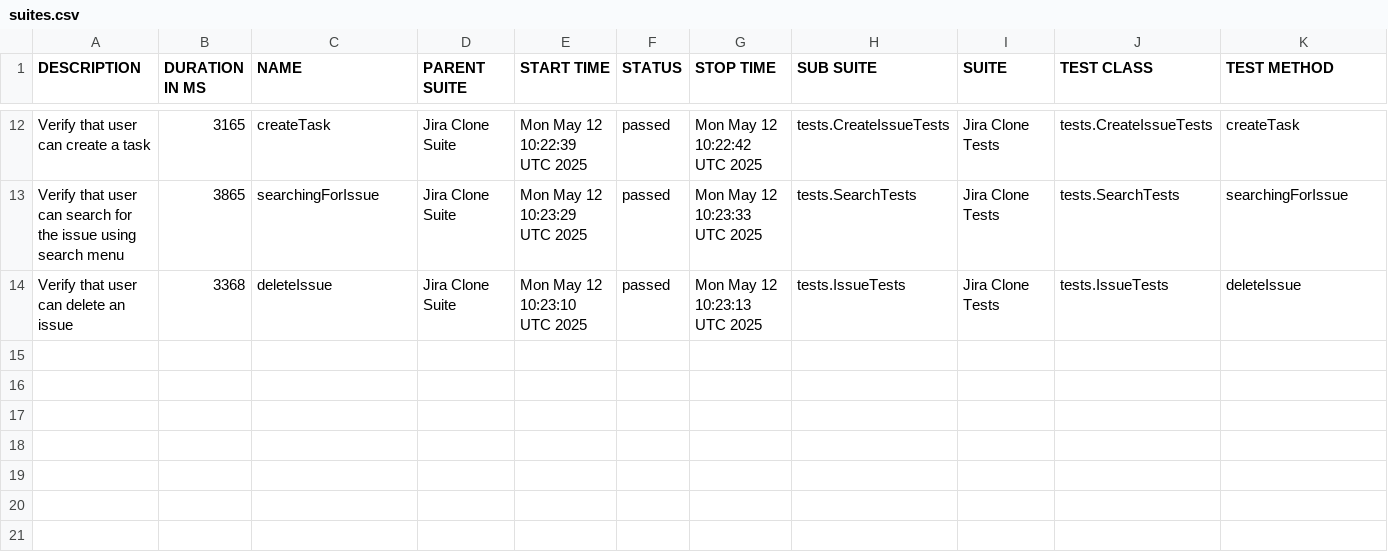
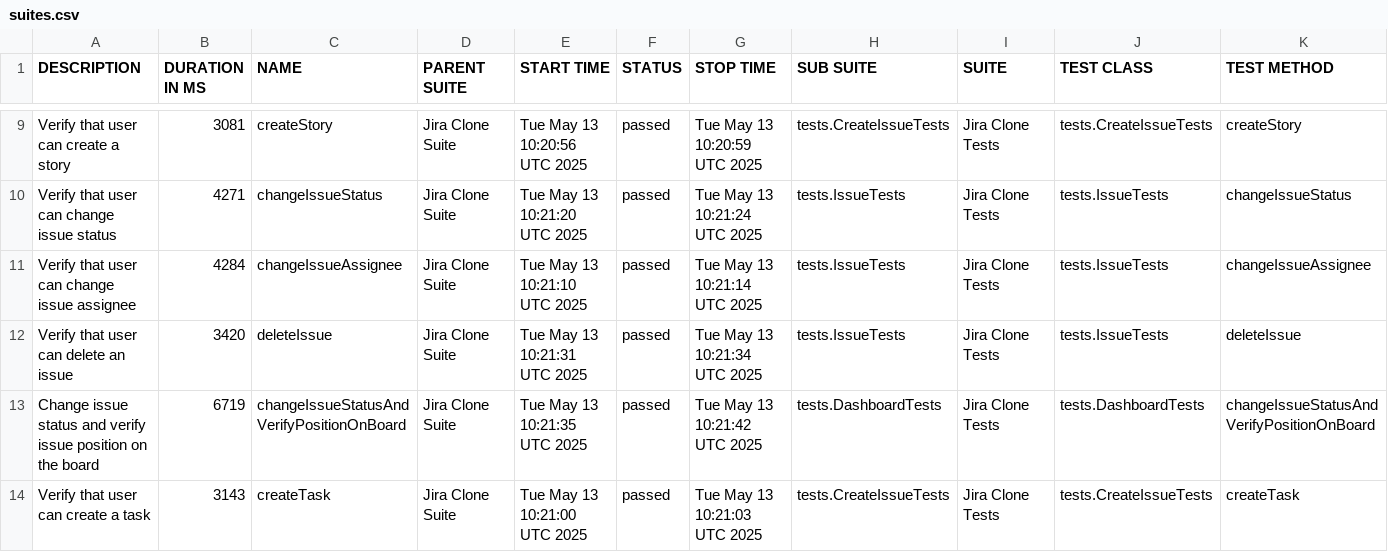
Before and after one commit to urosmilic/jira-clone-automation, a CSV file: data/suites.csv, drawn as a sheet; only a part is shown, gaps mark what is left out; the diff covers the shown part only.

```diff
--- a/data/suites.csv
+++ b/data/suites.csv
@@ -12,3 +9,6 @@
-"Verify that user can create a task","3165","createTask","Jira Clone Suite","Mon May 12 10:22:39 UTC 2025","passed","Mon May 12 10:22:42 UTC 2025","tests.CreateIssueTests","Jira Clone Tests","tests.CreateIssueTests","createTask"
-"Verify that user can search for the issue using search menu","3865","searchingForIssue","Jira Clone Suite","Mon May 12 10:23:29 UTC 2025","passed","Mon May 12 10:23:33 UTC 2025","tests.SearchTests","Jira Clone Tests","tests.SearchTests","searchingForIssue"
-"Verify that user can delete an issue","3368","deleteIssue","Jira Clone Suite","Mon May 12 10:23:10 UTC 2025","passed","Mon May 12 10:23:13 UTC 2025","tests.IssueTests","Jira Clone Tests","tests.IssueTests","deleteIssue"
+"Verify that user can create a story","3081","createStory","Jira Clone Suite","Tue May 13 10:20:56 UTC 2025","passed","Tue May 13 10:20:59 UTC 2025","tests.CreateIssueTests","Jira Clone Tests","tests.CreateIssueTests","createStory"
+"Verify that user can change issue status","4271","changeIssueStatus","Jira Clone Suite","Tue May 13 10:21:20 UTC 2025","passed","Tue May 13 10:21:24 UTC 2025","tests.IssueTests","Jira Clone Tests","tests.IssueTests","changeIssueStatus"
+"Verify that user can change issue assignee","4284","changeIssueAssignee","Jira Clone Suite","Tue May 13 10:21:10 UTC 2025","passed","Tue May 13 10:21:14 UTC 2025","tests.IssueTests","Jira Clone Tests","tests.IssueTests","changeIssueAssignee"
+"Verify that user can delete an issue","3420","deleteIssue","Jira Clone Suite","Tue May 13 10:21:31 UTC 2025","passed","Tue May 13 10:21:34 UTC 2025","tests.IssueTests","Jira Clone Tests","tests.IssueTests","deleteIssue"
+"Change issue status and verify issue position on the board","6719","changeIssueStatusAndVerifyPositionOnBoard","Jira Clone Suite","Tue May 13 10:21:35 UTC 2025","passed","Tue May 13 10:21:42 UTC 2025","tests.DashboardTests","Jira Clone Tests","tests.DashboardTests","changeIssueStatusAndVerifyPositionOnBoard"
+"Verify that user can create a task","3143","createTask","Jira Clone Suite","Tue May 13 10:21:00 UTC 2025","passed","Tue May 13 10:21:03 UTC 2025","tests.CreateIssueTests","Jira Clone Tests","tests.CreateIssueTests","createTask"
```
Also changed, not shown: 1 added row, 4 removed rows and 24 edited cells elsewhere in this file, data/behaviors.csv, 41 other files.
